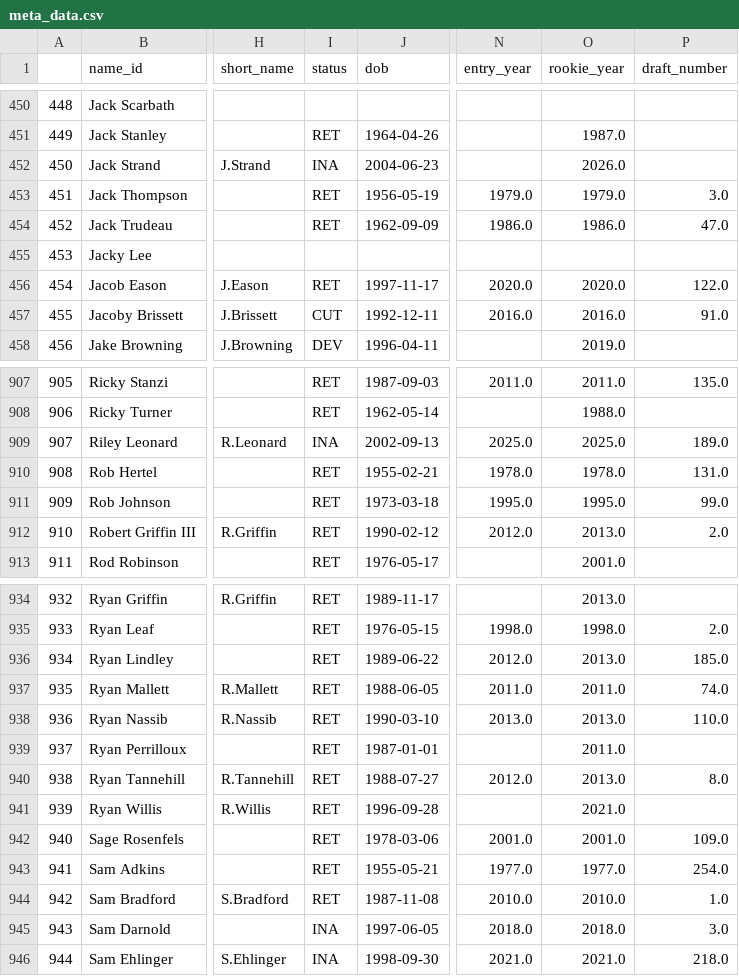
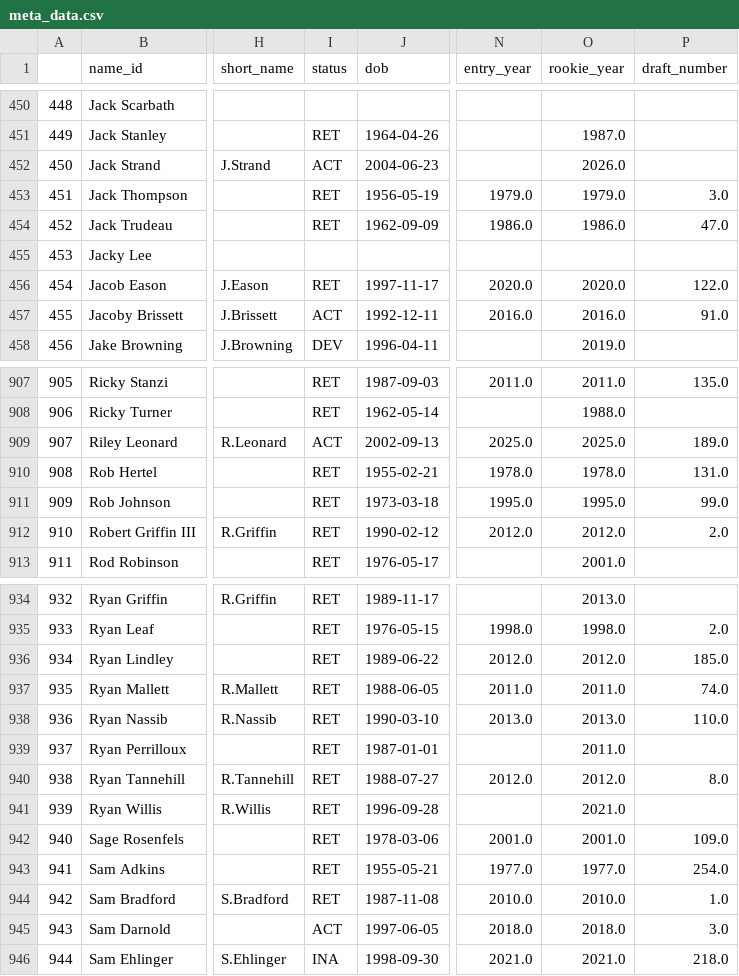
Before and after one commit to mitch-avis/nfeloqb, a CSV file: Other Data/meta_data.csv, drawn as a sheet; only a part is shown, gaps mark what is left out; the diff covers the shown part only; the diff names each change by its address in the sheet, - before the commit and + after, or states it on an @@ line.

```diff
--- a/Other Data/meta_data.csv
+++ b/Other Data/meta_data.csv
-I452 (status): INA
+I452 (status): ACT
-I457 (status): CUT
+I457 (status): ACT
-I909 (status): INA
+I909 (status): ACT
-O912 (rookie_year): 2013.0
+O912 (rookie_year): 2012.0
-O936 (rookie_year): 2013.0
+O936 (rookie_year): 2012.0
-O940 (rookie_year): 2013.0
+O940 (rookie_year): 2012.0
-I945 (status): INA
+I945 (status): ACT
```
Also changed, not shown: 1 added row, 1 removed row, 31 edited cells and row numbers in column A elsewhere in this file, 2 other files.
